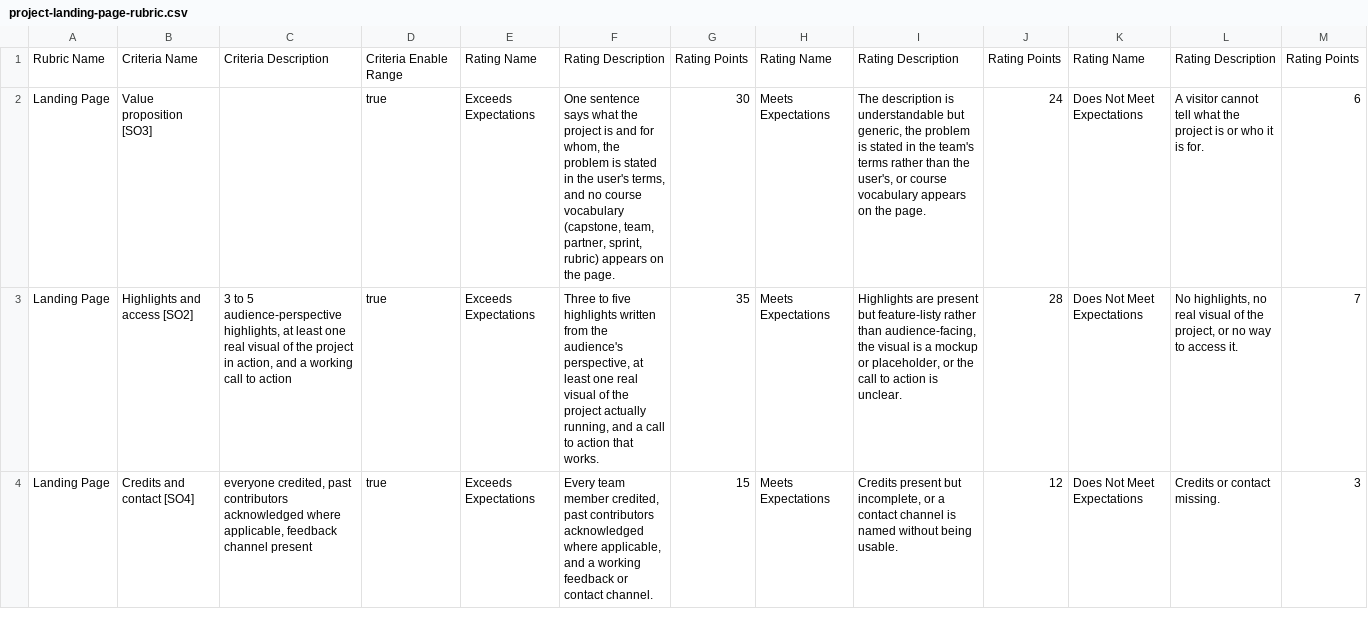
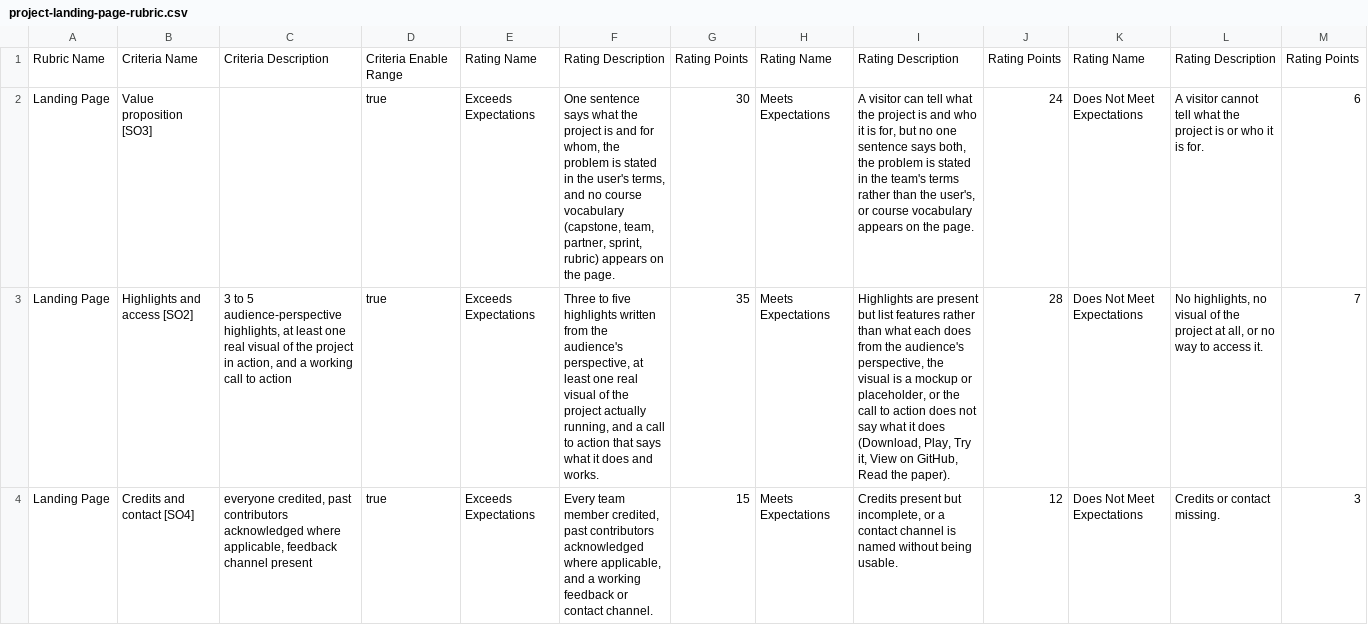
Before and after one commit to adulbrich/cs-capstone-handbook, a CSV file: canvas/assignments/project-landing-page/project-landing-page-rubric.csv, drawn as a sheet; only a part is shown; the diff covers the shown part only; the diff names each change by its address in the sheet, - before the commit and + after, or states it on an @@ line.

```diff
--- a/canvas/assignments/project-landing-page/project-landing-page-rubric.csv
+++ b/canvas/assignments/project-landing-page/project-landing-page-rubric.csv
-I2: The description is understandable but generic, the problem…
+I2: A visitor can tell what the project is and who it is for, but no one sentence says both, the problem…
-F3: …action that works.
+F3: …action that says what it does and works.
-I3: …present but feature-listy rather than audience-facing, the visual is a mockup or placeholder, or the call to action is unclear.
+I3: …present but list features rather than what each does from the audience's perspective, the visual is a mockup or placeholder, or the call to action does not say what it does (Download, Play, Try it, View on GitHub, Read the paper).
-L3: …highlights, no real visual of the project, or no…
+L3: …highlights, no visual of the project at all, or no…
```
Also changed, not shown: 5 edited cells elsewhere in this file, canvas/assignments/incident-postmortem/incident-postmortem-rubric.csv, canvas/assignments/project-handoff/project-handoff-rubric.csv, 39 other files.
